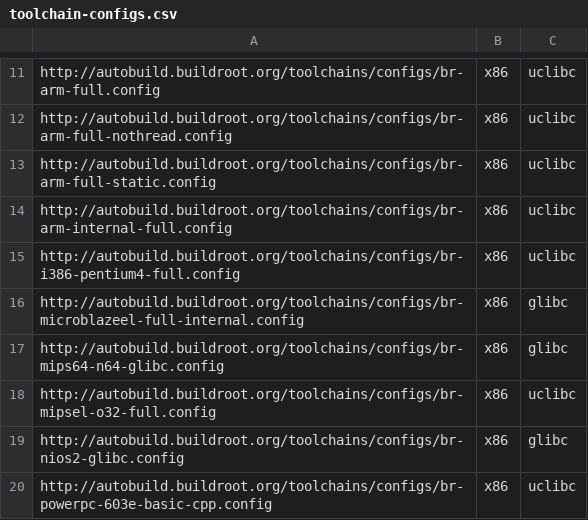
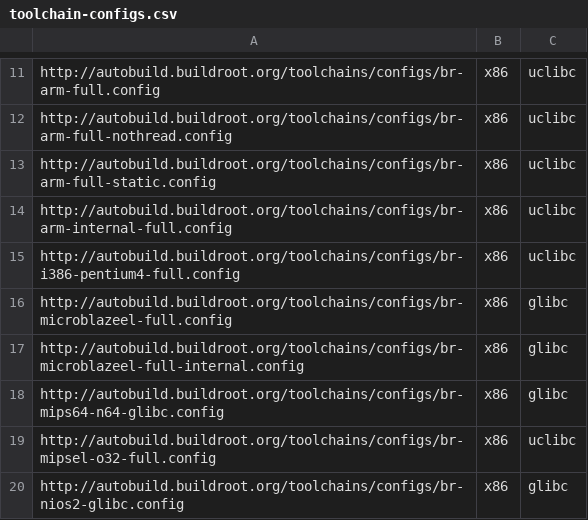
Before and after one commit to atharvalele/buildroot-test, a CSV file: web/toolchains/configs/toolchain-configs.csv, drawn as a sheet; only a part is shown, gaps mark what is left out; the shorter side is filled out with more unchanged rows.

Commit message:
Add an external Microblaze toolchain
Signed-off-by: Thomas Petazzoni <thomas.petazzoni@free-electrons.com>

```diff
--- a/web/toolchains/configs/toolchain-configs.csv
+++ b/web/toolchains/configs/toolchain-configs.csv
@@ -15,2 +15,3 @@ http://autobuild.buildroot.org/toolchains/configs/br-arm-internal-full.config,x8
 http://autobuild.buildroot.org/toolchains/configs/br-i386-pentium4-full.config,x86,uclibc
+http://autobuild.buildroot.org/toolchains/configs/br-microblazeel-full.config,x86,glibc
 http://autobuild.buildroot.org/toolchains/configs/br-microblazeel-full-internal.config,x86,glibc
```
Also changed, not shown: 1 other file.
